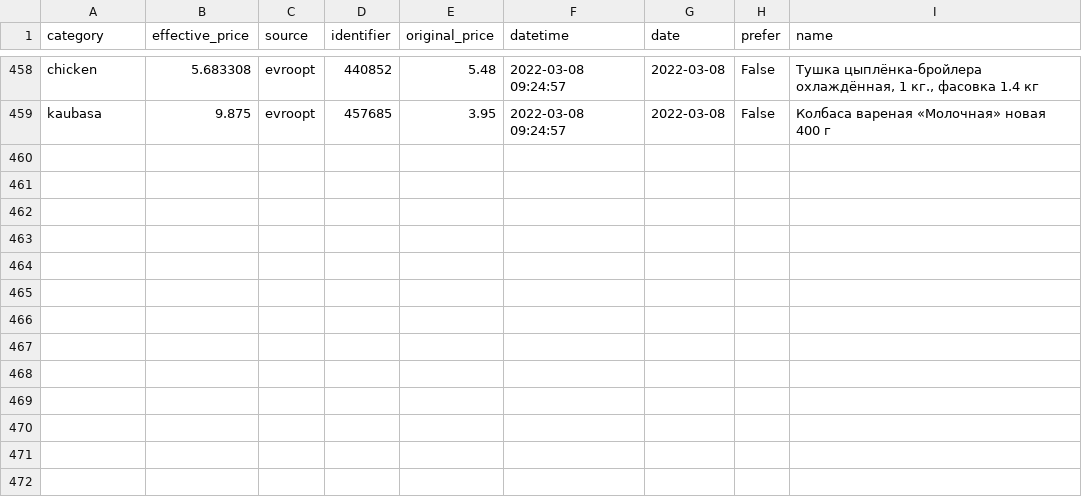
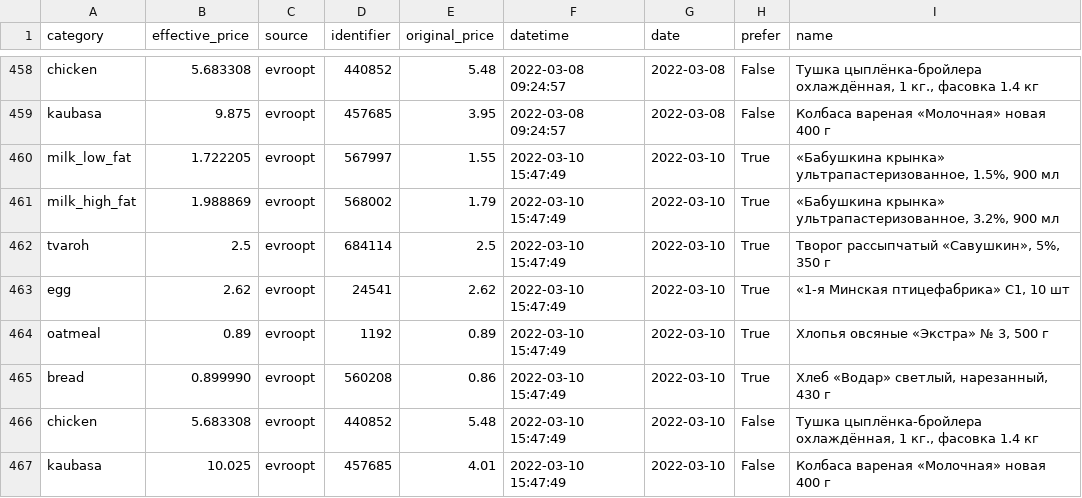
Before and after one commit to demidov91/price-monitor, a CSV file: info.csv, drawn as a sheet; only a part is shown, gaps mark what is left out; the diff names each change by its address in the sheet, - before the commit and + after, or states it on an @@ line.

Commit message:
Add data

```diff
--- a/info.csv
+++ b/info.csv
+row 460: milk_low_fat | 1.722205 | evroopt | 567997 | 1.55 | 2022-03-10 15:47:49 | 2022-03-10 | True | «Бабушкина крынка» ультрапастеризованное, 1.5%, 900 мл
+row 461: milk_high_fat | 1.988869 | evroopt | 568002 | 1.79 | 2022-03-10 15:47:49 | 2022-03-10 | True | «Бабушкина крынка» ультрапастеризованное, 3.2%, 900 мл
+row 462: tvaroh | 2.5 | evroopt | 684114 | 2.5 | 2022-03-10 15:47:49 | 2022-03-10 | True | Творог рассыпчатый «Савушкин», 5%, 350 г
+row 463: egg | 2.62 | evroopt | 24541 | 2.62 | 2022-03-10 15:47:49 | 2022-03-10 | True | «1-я Минская птицефабрика» С1, 10 шт
+row 464: oatmeal | 0.89 | evroopt | 1192 | 0.89 | 2022-03-10 15:47:49 | 2022-03-10 | True | Хлопья овсяные «Экстра» № 3, 500 г
+row 465: bread | 0.899990 | evroopt | 560208 | 0.86 | 2022-03-10 15:47:49 | 2022-03-10 | True | Хлеб «Водар» светлый, нарезанный, 430 г
+row 466: chicken | 5.683308 | evroopt | 440852 | 5.48 | 2022-03-10 15:47:49 | 2022-03-10 | False | Тушка цыплёнка-бройлера охлаждённая, 1 кг., фасовка 1.4 кг
+row 467: kaubasa | 10.025 | evroopt | 457685 | 4.01 | 2022-03-10 15:47:49 | 2022-03-10 | False | Колбаса вареная «Молочная» новая 400 г
```
Also changed, not shown: 1 other file.
